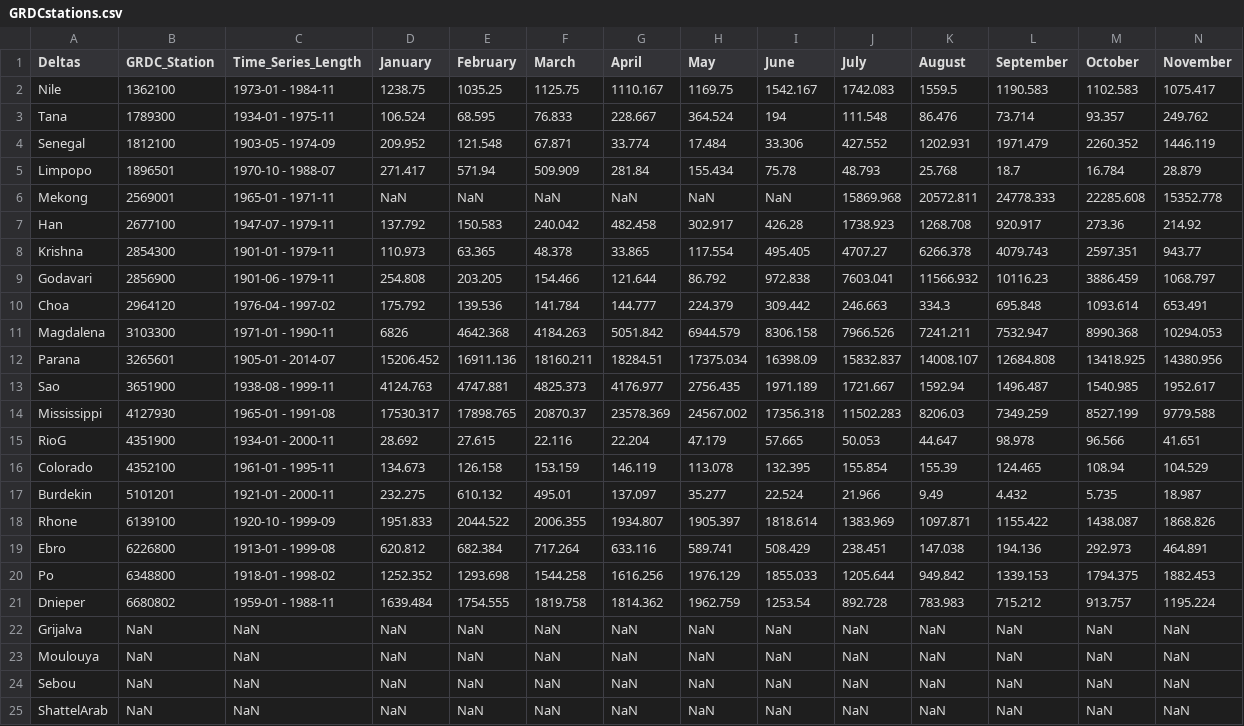
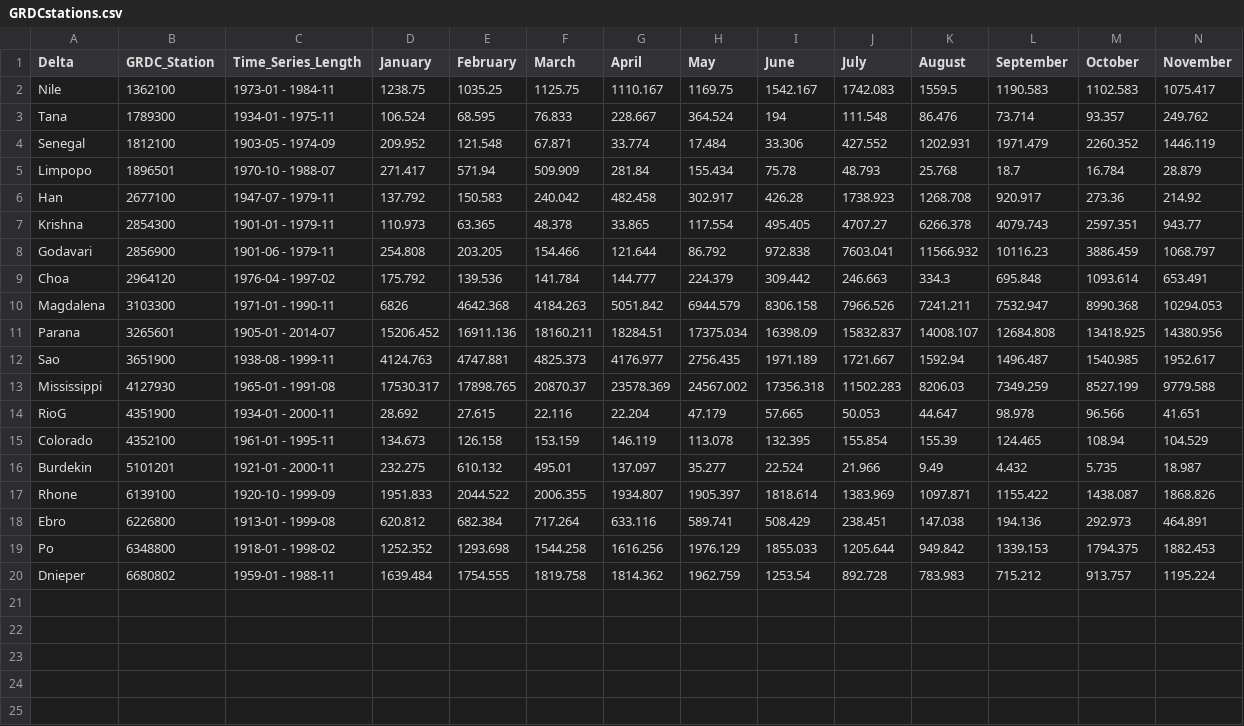
Before and after one commit to GlobalHydrologyLab/DeltaSynchronicity, a CSV file: data/GRDCstations.csv, drawn as a sheet; only a part is shown; rows hold the shown columns only; the diff names each change by its address in the sheet, - before the commit and + after, or states it on an @@ line.

```diff
--- a/data/GRDCstations.csv
+++ b/data/GRDCstations.csv
-A1: Deltas
+A1: Delta
-row 6: Mekong | 2569001 | 1965-01 - 1971-11 | NaN | NaN | NaN | NaN | NaN | NaN | 15869.968 | 20572.811 | 24778.333 | 22285.608 | 15352.778
-row 22: Grijalva | NaN | NaN | NaN | NaN | NaN | NaN | NaN | NaN | NaN | NaN | NaN | NaN | NaN
-row 23: Moulouya | NaN | NaN | NaN | NaN | NaN | NaN | NaN | NaN | NaN | NaN | NaN | NaN | NaN
-row 24: Sebou | NaN | NaN | NaN | NaN | NaN | NaN | NaN | NaN | NaN | NaN | NaN | NaN | NaN
-row 25: ShattelArab | NaN | NaN | NaN | NaN | NaN | NaN | NaN | NaN | NaN | NaN | NaN | NaN | NaN
```
Also changed, not shown: data/DeltaLocations_96.csv, 6 other files.
